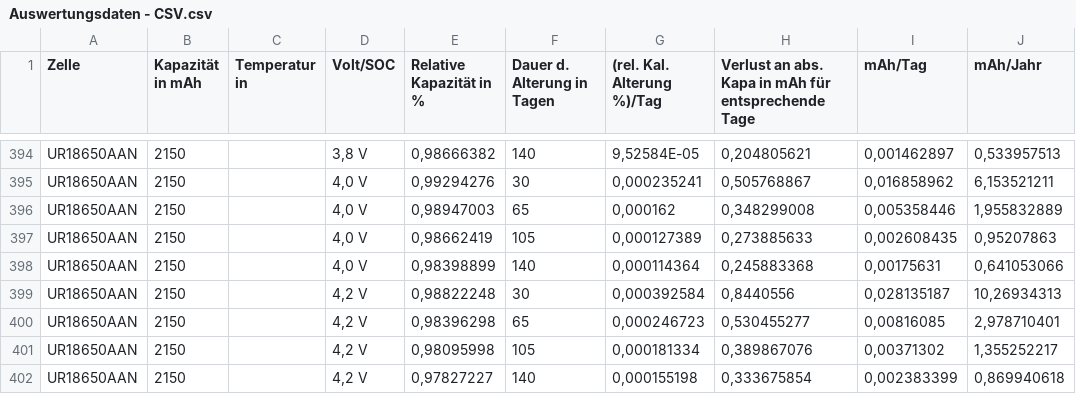
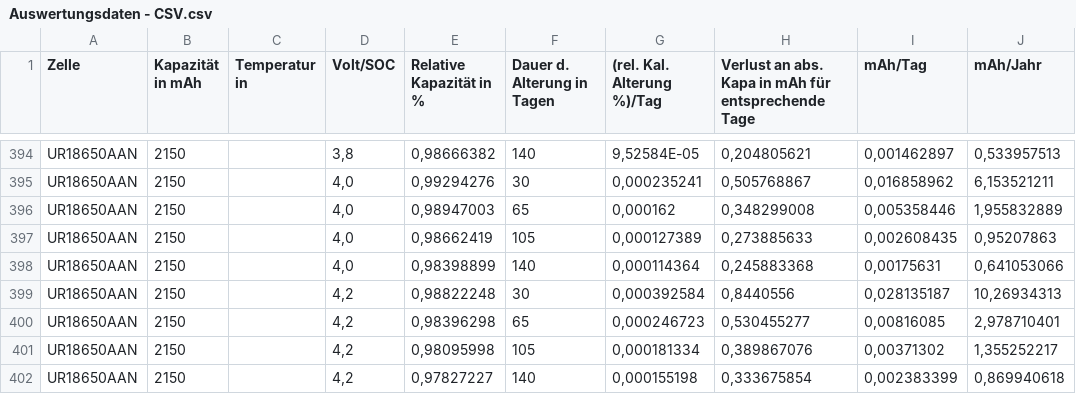
Before and after one commit to ga94luq/Literatur_Alterung, a CSV file: Auswertungsdaten - CSV.csv, drawn as a sheet; only a part is shown, gaps mark what is left out; the diff covers the shown part only; the diff names each change by its address in the sheet, - before the commit and + after, or states it on an @@ line.

```diff
--- a/Auswertungsdaten - CSV.csv
+++ b/Auswertungsdaten - CSV.csv
-D394 (Volt/SOC): 3,8 V
+D394 (Volt/SOC): 3,8
-D395:D398 (Volt/SOC): 4,0 V
+D395:D398 (Volt/SOC): 4,0
-D399:D402 (Volt/SOC): 4,2 V
+D399:D402 (Volt/SOC): 4,2
```
Also changed, not shown: 54 edited cells elsewhere in this file.
